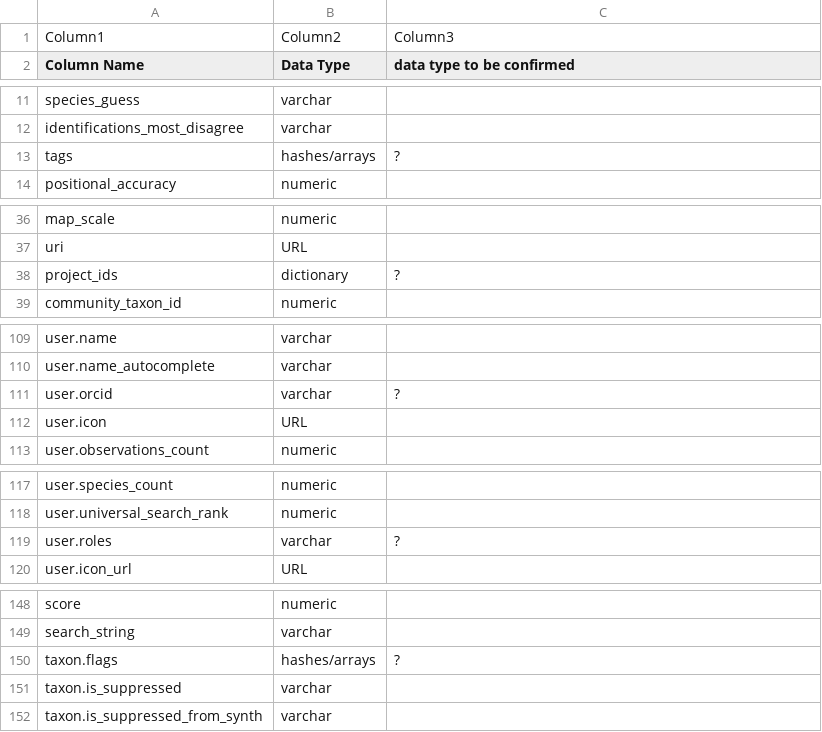
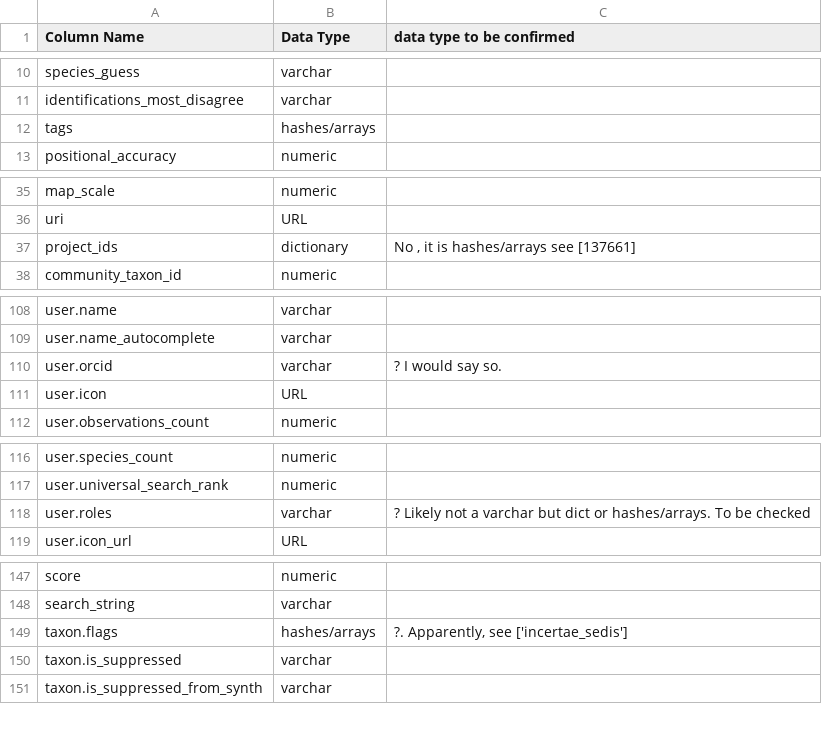
Before and after one commit to digital-botanical-gardens-initiative/fricitionless-data-sandbox, a CSV file: docs/tables/treated/data_validate_column_data_types_v1.0.csv, drawn as a sheet; only a part is shown, gaps mark what is left out; the diff covers the shown part only.

Commit message:
initial data_types check

```diff
--- a/docs/tables/treated/data_validate_column_data_types_v1.0.csv
+++ b/docs/tables/treated/data_validate_column_data_types_v1.0.csv
@@ -1,2 +1 @@
-Column1,Column2,Column3
 Column Name,Data Type,data type to be confirmed
@@ -12,3 +11,3 @@ species_guess,varchar,
 identifications_most_disagree,varchar,
-tags,hashes/arrays,?
+tags,hashes/arrays,
 positional_accuracy,numeric,
@@ -37,3 +36,3 @@ map_scale,numeric,
 uri,URL,
-project_ids,dictionary,?
+project_ids,dictionary,"No , it is  hashes/arrays see [137661]"
 community_taxon_id,numeric,
@@ -110,3 +109,3 @@ user.name,varchar,
 user.name_autocomplete,varchar,
-user.orcid,varchar,?
+user.orcid,varchar,? I would say so.
 user.icon,URL,
@@ -118,3 +117,3 @@ user.species_count,numeric,
 user.universal_search_rank,numeric,
-user.roles,varchar,?
+user.roles,varchar,? Likely not a varchar but dict or hashes/arrays. To be checked
 user.icon_url,URL,
@@ -149,3 +148,3 @@ score,numeric,
 search_string,varchar,
-taxon.flags,hashes/arrays,?
+taxon.flags,hashes/arrays,"?. Apparently, see ['incertae_sedis']"
 taxon.is_suppressed,varchar,
```
Also changed, not shown: 9 edited cells elsewhere in this file.
